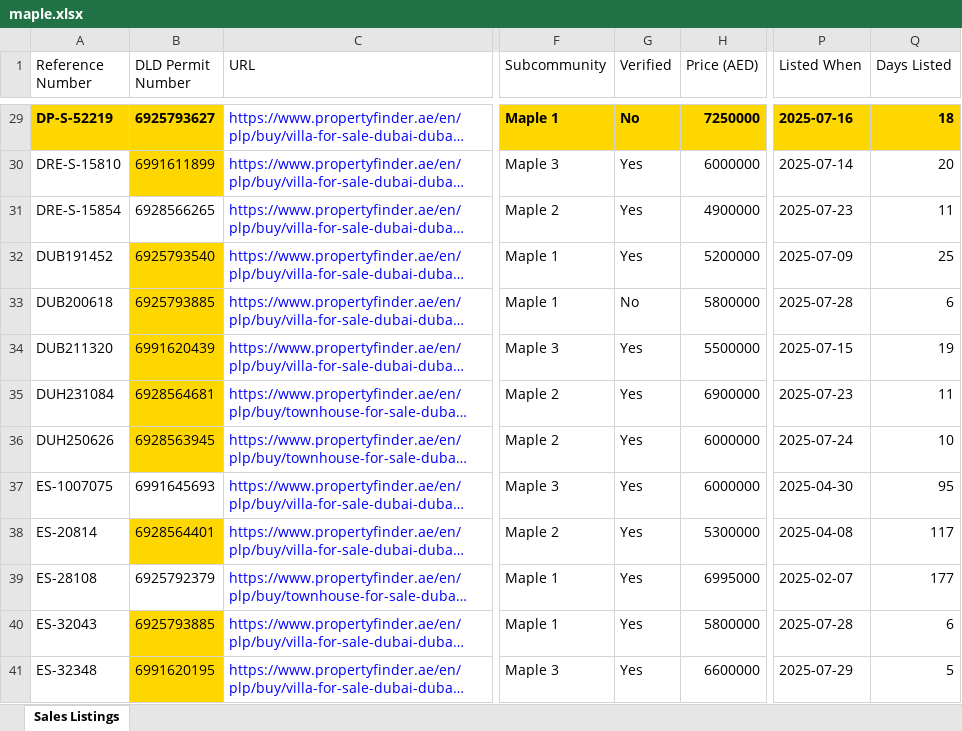
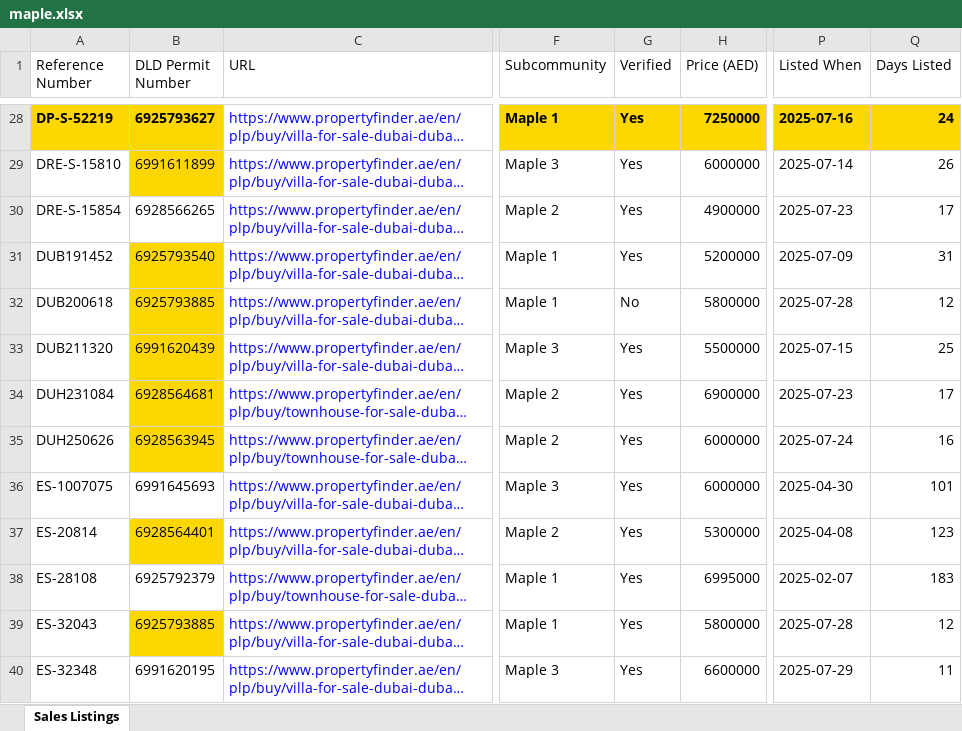
Before and after one commit to Levan91/MegaValuationer, an Excel workbook: Data/Listings/maple.xlsx, sheet Sales Listings, drawn as a sheet; only a part is shown, gaps mark what is left out; long unchanged cells end in …; values as stored, in another font and other column widths than the file's, no borders; addresses are those after the commit; the diff covers the shown part only; the diff names each change by its address in the sheet, - before the commit and + after, or states it on an @@ line.

```diff
--- a/Data/Listings/maple.xlsx (sheet Sales Listings)
+++ b/Data/Listings/maple.xlsx (sheet Sales Listings)
-G28 (Verified): No
+G28 (Verified): Yes
-Q28 (Days Listed): 18
+Q28 (Days Listed): 24
-Q29 (Days Listed): 20
+Q29 (Days Listed): 26
-Q30 (Days Listed): 11
+Q30 (Days Listed): 17
-Q31 (Days Listed): 25
+Q31 (Days Listed): 31
-Q32 (Days Listed): 6
+Q32 (Days Listed): 12
-Q33 (Days Listed): 19
+Q33 (Days Listed): 25
-Q34 (Days Listed): 11
+Q34 (Days Listed): 17
-Q35 (Days Listed): 10
+Q35 (Days Listed): 16
-Q36 (Days Listed): 95
+Q36 (Days Listed): 101
-Q37 (Days Listed): 117
+Q37 (Days Listed): 123
-Q38 (Days Listed): 177
+Q38 (Days Listed): 183
-Q39 (Days Listed): 6
+Q39 (Days Listed): 12
-B40 fill: #FFD700
+B40 fill: none
-Q40 (Days Listed): 5
+Q40 (Days Listed): 11
```
Also changed, not shown: 23 added rows, 19 removed rows, 147 edited cells and cell formats elsewhere in this sheet, Data/Listings/sidra.xlsx.
